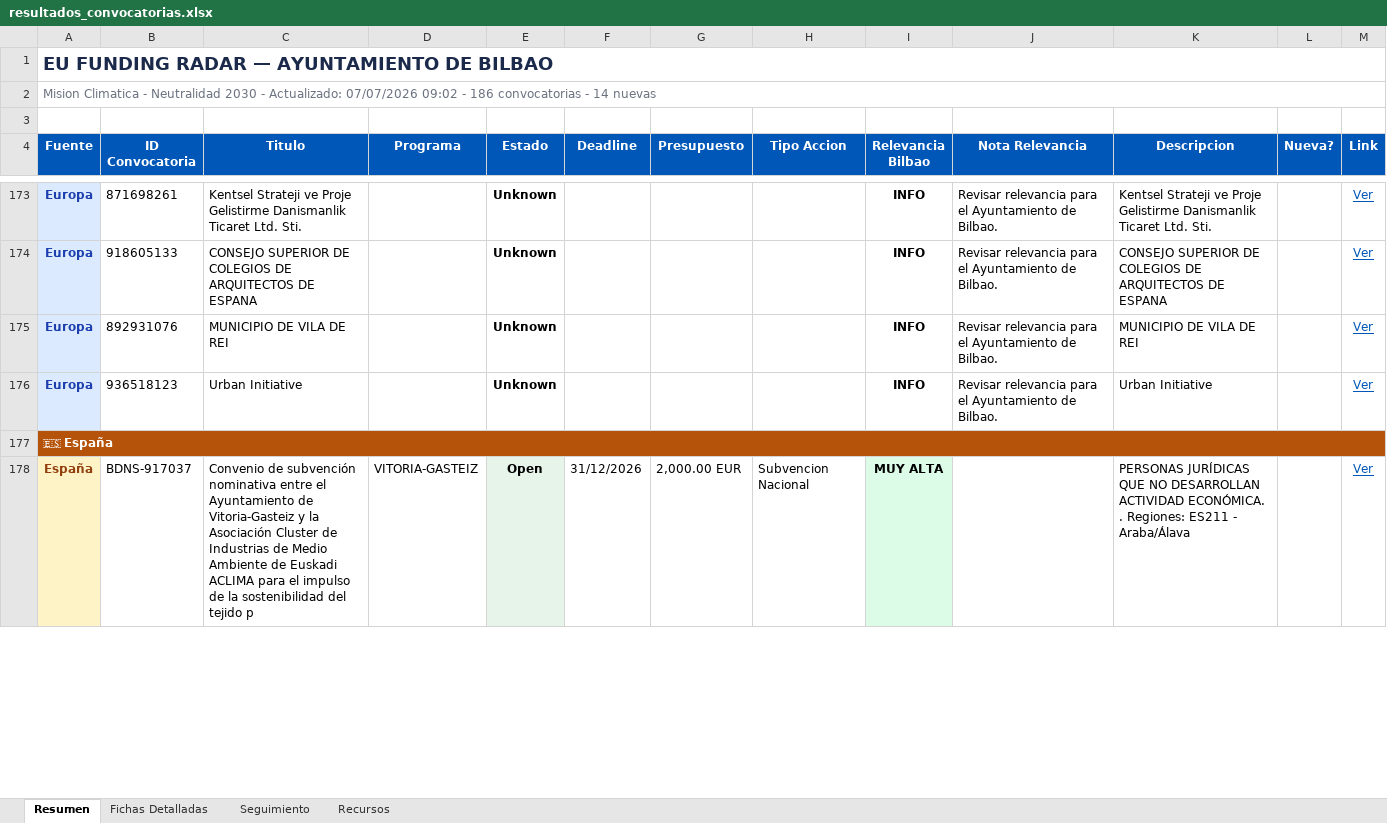
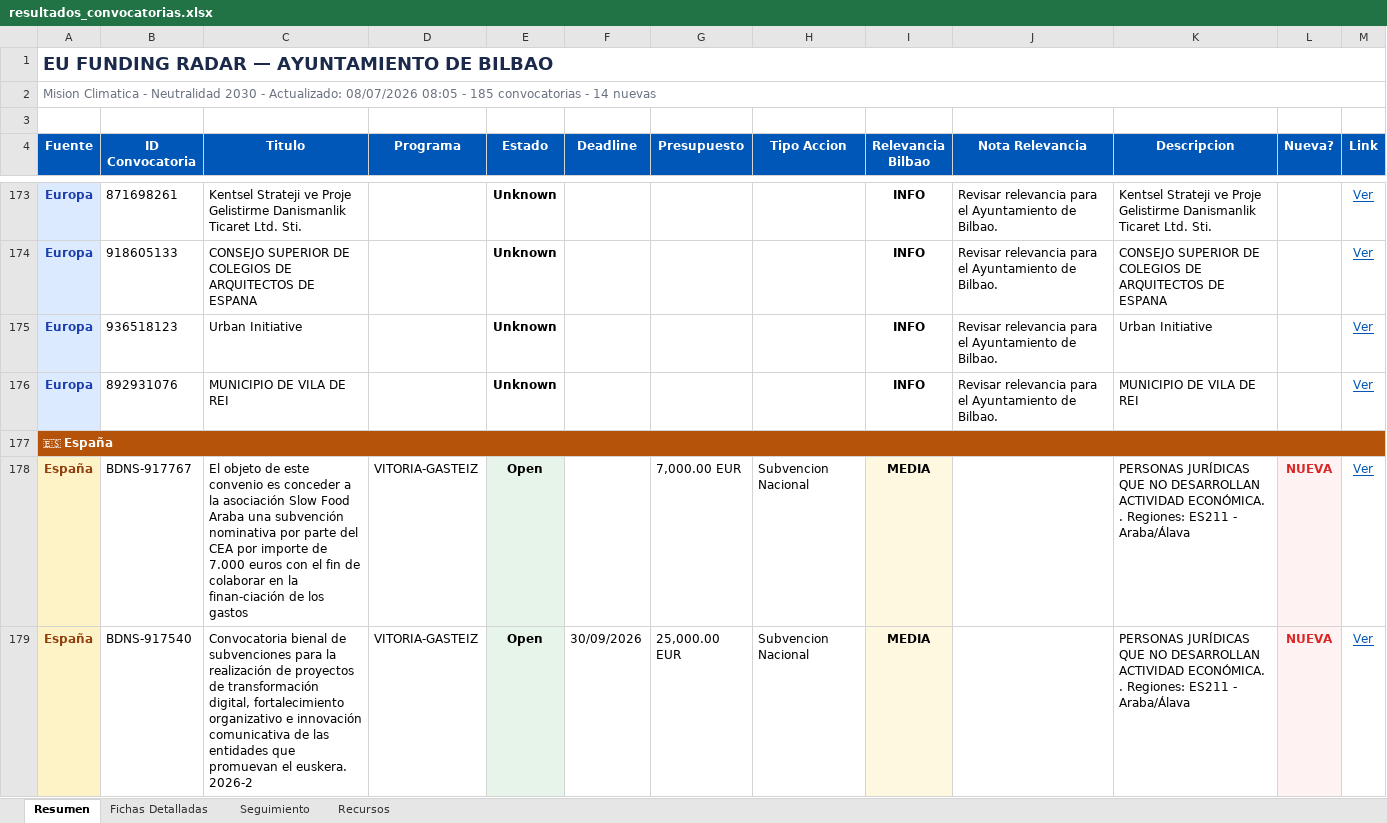
Before and after one commit to haguirre-lab/eu-funding-radar, an Excel workbook: docs/resultados_convocatorias.xlsx, sheet Resumen, drawn as a sheet; only a part is shown, gaps mark what is left out; values as stored, in another font and other column widths than the file's, no borders; addresses are those after the commit; the diff covers the shown part only; the diff names each change by its address in the sheet, - before the commit and + after, or states it on an @@ line.

```diff
--- a/docs/resultados_convocatorias.xlsx (sheet Resumen)
+++ b/docs/resultados_convocatorias.xlsx (sheet Resumen)
-A2 (Fuente): …- Actualizado: 07/07/2026 09:02 - 186 convocatorias -…
+A2 (Fuente): …- Actualizado: 08/07/2026 08:05 - 185 convocatorias -…
@@ row 176 moved to row 175: Europa @@
+row 178: España | BDNS-917767 | El objeto de este convenio es conceder a la asociación Slow Food Araba una subvención nominativa por parte del CEA por importe de 7.000 euros con el fin de colaborar en la finan-ciación de los gastos | VITORIA-GASTEIZ | Open |  | 7,000.00 EUR | Subvencion Nacional | MEDIA |  | PERSONAS JURÍDICAS QUE NO DESARROLLAN ACTIVIDAD ECONÓMICA. . Regiones: ES211 - Araba/Álava | NUEVA | Ver
-B179 (ID Convocatoria): BDNS-917037
+B179 (ID Convocatoria): BDNS-917540
-C179 (Titulo): Convenio de subvención nominativa entre el Ayuntamiento de Vitoria-Gasteiz y la Asociación Cluster de Industrias de Medio Ambiente de Euskadi ACLIMA para el impulso de la sostenibilidad del tejido p
+C179 (Titulo): Convocatoria bienal de subvenciones para la realización de proyectos de transformación digital, fortalecimiento organizativo e innovación comunicativa de las entidades que promuevan el euskera. 2026-2
-F179 (Deadline): 31/12/2026
+F179 (Deadline): 30/09/2026
-G179 (Presupuesto): 2,000.00 EUR
+G179 (Presupuesto): 25,000.00 EUR
-I179 (Relevancia Bilbao): MUY ALTA
+I179 (Relevancia Bilbao): MEDIA
-I179 fill: #DCFCE7
+I179 fill: #FFF8E1
-L179 (Nueva?): (empty)
+L179 (Nueva?): NUEVA
-L179 fill: none
+L179 fill: #FEF2F2
```
Also changed, not shown: 1 added row, 3 removed rows, 1 moved row and 16 edited cells elsewhere in this sheet, sheet Fichas Detalladas, sheet Seguimiento, 3 other files.
